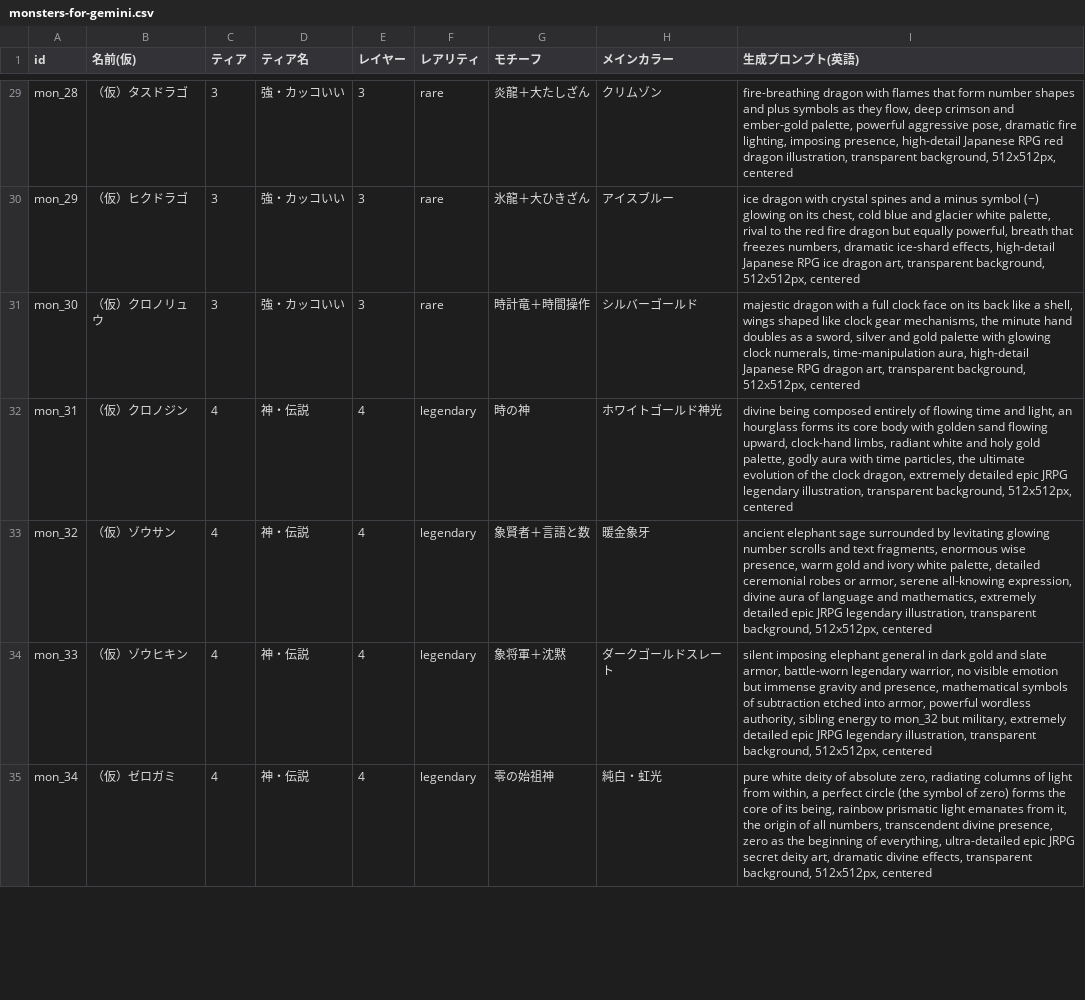
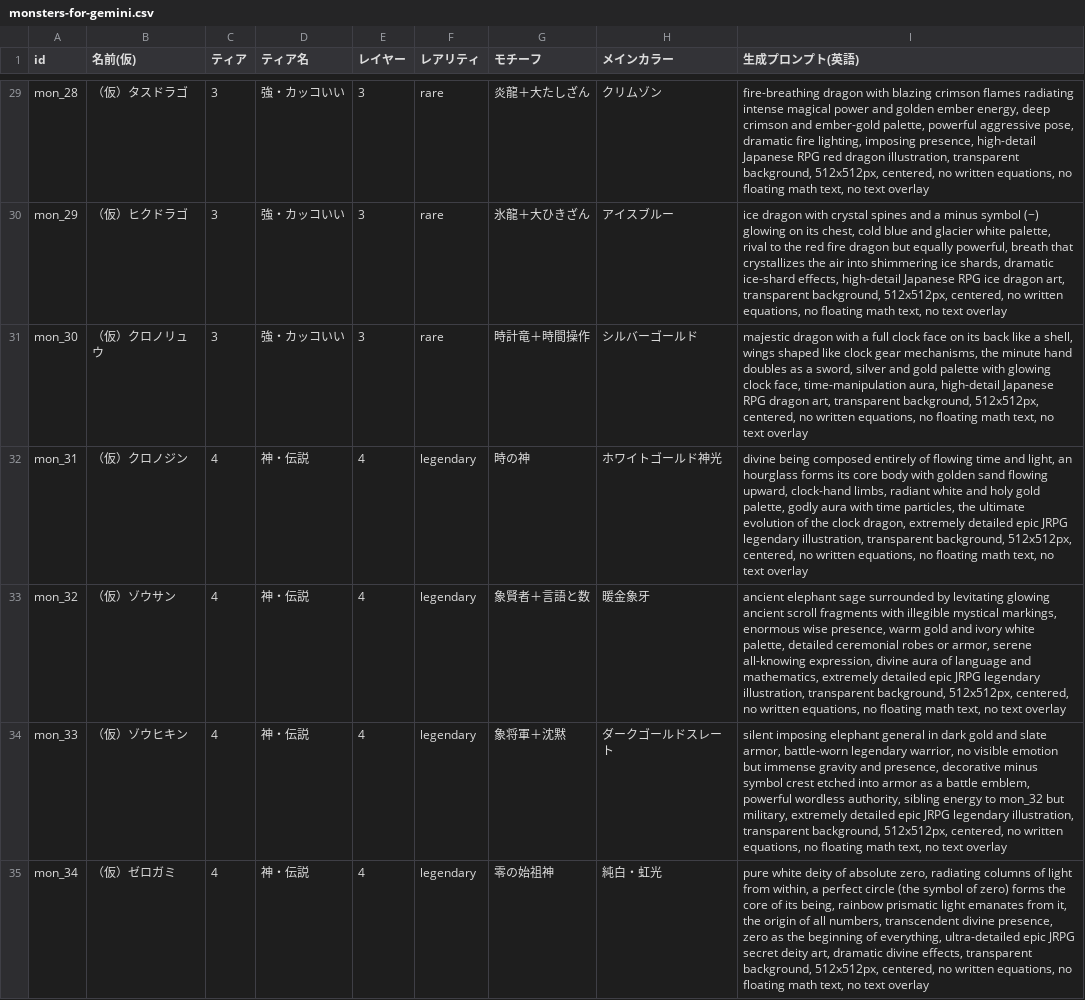
Before and after one commit to ikawakens-create/grimoire-guardians, a CSV file: docs/monsters-for-gemini.csv, drawn as a sheet; only a part is shown, gaps mark what is left out; the diff covers the shown part only; the diff names each change by its address in the sheet, - before the commit and + after, or states it on an @@ line.

```diff
--- a/docs/monsters-for-gemini.csv
+++ b/docs/monsters-for-gemini.csv
-I29 (生成プロンプト(英語)): …dragon with flames that form number shapes and plus symbols as they flow, deep crimson and ember-gold palette, powerful aggressive pose, dramatic fire lighting, imposing presence, high-detail Japanese RPG red dragon illustration, transparent background, 512x512px, centered
+I29 (生成プロンプト(英語)): …dragon with blazing crimson flames radiating intense magical power and golden ember energy, deep crimson and ember-gold palette, powerful aggressive pose, dramatic fire lighting, imposing presence, high-detail Japanese RPG red dragon illustration, transparent background, 512x512px, centered, no written equations, no floating math text, no text overlay
-I30 (生成プロンプト(英語)): …breath that freezes numbers, dramatic ice-shard effects, high-detail Japanese RPG ice dragon art, transparent background, 512x512px, centered
+I30 (生成プロンプト(英語)): …breath that crystallizes the air into shimmering ice shards, dramatic ice-shard effects, high-detail Japanese RPG ice dragon art, transparent background, 512x512px, centered, no written equations, no floating math text, no text overlay
-I31 (生成プロンプト(英語)): …glowing clock numerals, time-manipulation aura, high-detail Japanese RPG dragon art, transparent background, 512x512px, centered
+I31 (生成プロンプト(英語)): …glowing clock face, time-manipulation aura, high-detail Japanese RPG dragon art, transparent background, 512x512px, centered, no written equations, no floating math text, no text overlay
-I32 (生成プロンプト(英語)): …background, 512x512px, centered
+I32 (生成プロンプト(英語)): …background, 512x512px, centered, no written equations, no floating math text, no text overlay
-I33 (生成プロンプト(英語)): …levitating glowing number scrolls and text fragments, enormous wise presence, warm gold and ivory white palette, detailed ceremonial robes or armor, serene all-knowing expression, divine aura of language and mathematics, extremely detailed epic JRPG legendary illustration, transparent background, 512x512px, centered
+I33 (生成プロンプト(英語)): …levitating glowing ancient scroll fragments with illegible mystical markings, enormous wise presence, warm gold and ivory white palette, detailed ceremonial robes or armor, serene all-knowing expression, divine aura of language and mathematics, extremely detailed epic JRPG legendary illustration, transparent background, 512x512px, centered, no written equations, no floating math text, no text overlay
-I34 (生成プロンプト(英語)): …and presence, mathematical symbols of subtraction etched into armor, powerful wordless authority, sibling energy to mon_32 but military, extremely detailed epic JRPG legendary illustration, transparent background, 512x512px, centered
+I34 (生成プロンプト(英語)): …and presence, decorative minus symbol crest etched into armor as a battle emblem, powerful wordless authority, sibling energy to mon_32 but military, extremely detailed epic JRPG legendary illustration, transparent background, 512x512px, centered, no written equations, no floating math text, no text overlay
-I35 (生成プロンプト(英語)): …background, 512x512px, centered
+I35 (生成プロンプト(英語)): …background, 512x512px, centered, no written equations, no floating math text, no text overlay
```
Also changed, not shown: 33 edited cells elsewhere in this file.
